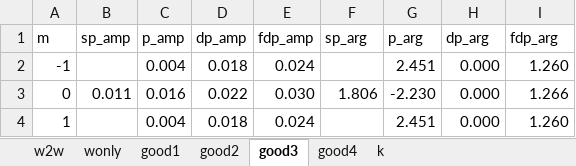
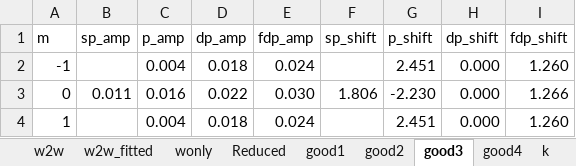
Before and after one commit to DaehyunPY/FERMI20144077, an Excel workbook: Data/Simulated Ne beta parameters, TDHF, 2018-09-17.xlsx, sheet good3, drawn as a sheet; values as stored, in another font and other column widths than the file's, no borders; table styles not drawn; the diff names each change by its address in the sheet, - before the commit and + after, or states it on an @@ line.

Commit message:
Update reduced coeffs and shifts of Ne TDHF

```diff
--- a/Data/Simulated Ne beta parameters, TDHF, 2018-09-17.xlsx (sheet good3)
+++ b/Data/Simulated Ne beta parameters, TDHF, 2018-09-17.xlsx (sheet good3)
+sheet tab: w2w_fitted
+sheet tab: Reduced
-F1: sp_arg
+F1: sp_shift
-G1: p_arg
+G1: p_shift
-H1: dp_arg
+H1: dp_shift
-I1: fdp_arg
+I1: fdp_shift
```
Also changed, not shown: sheet k, sheet good4, sheet good2, sheet good1, sheet w2w, sheet wonly, 1 other file.
